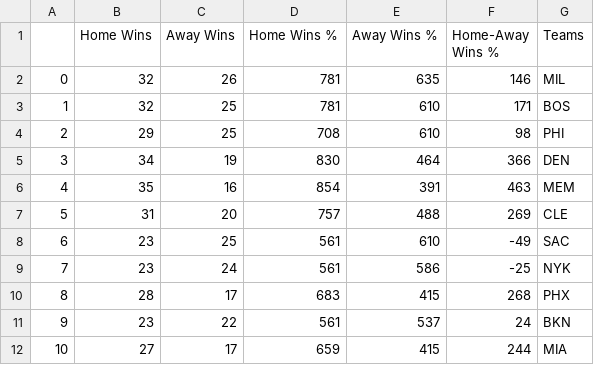
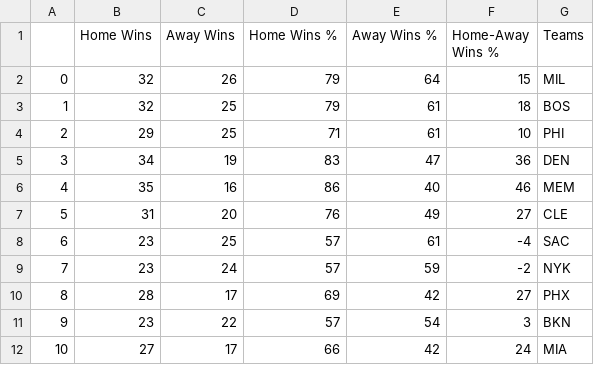
Before and after one commit to tlerner2026/FinalProject, a CSV file: data.csv, drawn as a sheet; only a part is shown; the diff covers the shown part only.

```diff
--- a/data.csv
+++ b/data.csv
@@ -1,12 +1,12 @@
 ,Home Wins,Away Wins,Home Wins %,Away Wins %,Home-Away Wins %,Teams
-0,32,26,781,635,146,MIL
-1,32,25,781,610,171,BOS
-2,29,25,708,610,98,PHI
-3,34,19,830,464,366,DEN
-4,35,16,854,391,463,MEM
-5,31,20,757,488,269,CLE
-6,23,25,561,610,-49,SAC
-7,23,24,561,586,-25,NYK
-8,28,17,683,415,268,PHX
-9,23,22,561,537,24,BKN
-10,27,17,659,415,244,MIA
+0,32,26,79,64,15,MIL
+1,32,25,79,61,18,BOS
+2,29,25,71,61,10,PHI
+3,34,19,83,47,36,DEN
+4,35,16,86,40,46,MEM
+5,31,20,76,49,27,CLE
+6,23,25,57,61,-4,SAC
+7,23,24,57,59,-2,NYK
+8,28,17,69,42,27,PHX
+9,23,22,57,54,3,BKN
+10,27,17,66,42,24,MIA
```
Also changed, not shown: 57 edited cells elsewhere in this file, 1 other file.
